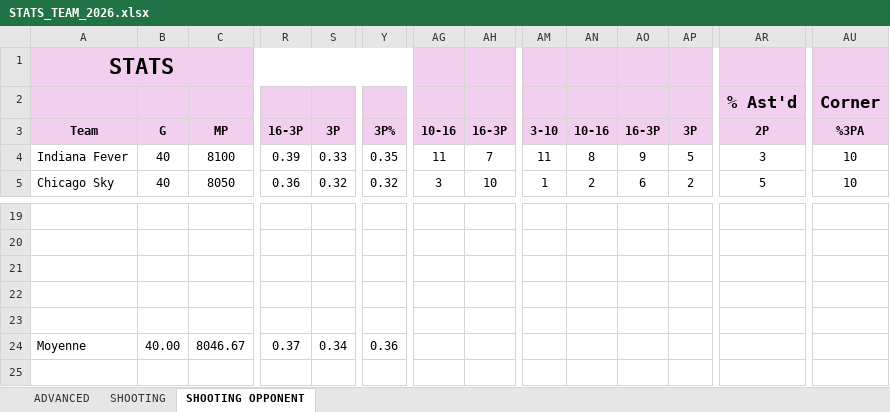
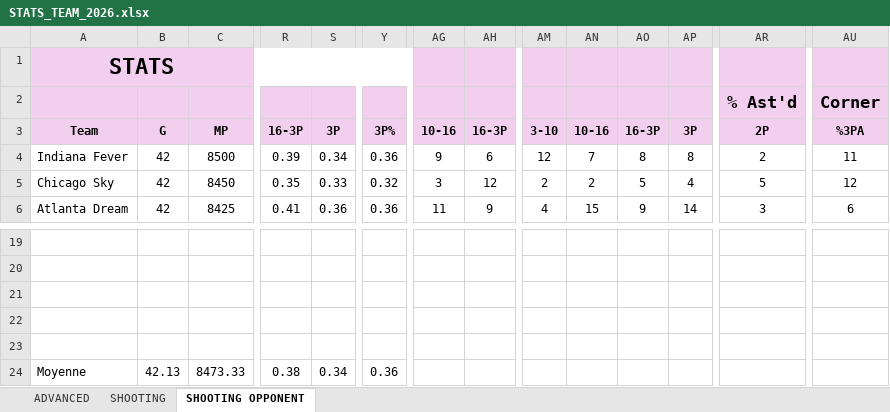
Before and after one commit to clementvg-create/WNBA_STATS_TEAM, an Excel workbook: STATS_TEAM_2026.xlsx, sheet SHOOTING OPPONENT, drawn as a sheet; only a part is shown, gaps mark what is left out; values as stored, in another font and other column widths than the file's, no borders; rows hold the shown columns only; the diff covers the shown part only; the diff names each change by its address in the sheet, - before the commit and + after, or states it on an @@ line.

```diff
--- a/STATS_TEAM_2026.xlsx (sheet SHOOTING OPPONENT)
+++ b/STATS_TEAM_2026.xlsx (sheet SHOOTING OPPONENT)
-B4:B5: 40
+B4:B5: 42
-C4: 8100
+C4: 8500
-S4: 0.33
+S4: 0.34
-Y4: 0.35
+Y4: 0.36
-AG4: 11
+AG4: 9
-AH4: 7
+AH4: 6
-AM4: 11
+AM4: 12
-AN4: 8
+AN4: 7
-AO4: 9
+AO4: 8
-AP4: 5
+AP4: 8
-AR4: 3
+AR4: 2
-AU4: 10
+AU4: 11
-C5: 8050
+C5: 8450
-R5: 0.36
+R5: 0.35
-S5: 0.32
+S5: 0.33
-AH5: 10
+AH5: 12
-AM5: 1
+AM5: 2
-AO5: 6
+AO5: 5
-AP5: 2
+AP5: 4
-AU5: 10
+AU5: 12
+row 6: Atlanta Dream | 42 | 8425 | 0.41 | 0.36 | 0.36 | 11 | 9 | 4 | 15 | 9 | 14 | 3 | 6
-B24: 40.00
+B24: 42.13
-C24: 8046.67
+C24: 8473.33
-R24: 0.37
+R24: 0.38
```
Also changed, not shown: 2 added rows, 3 removed rows and 174 edited cells elsewhere in this sheet, sheet ADVANCED, sheet SHOOTING, formulas that keep their value.
